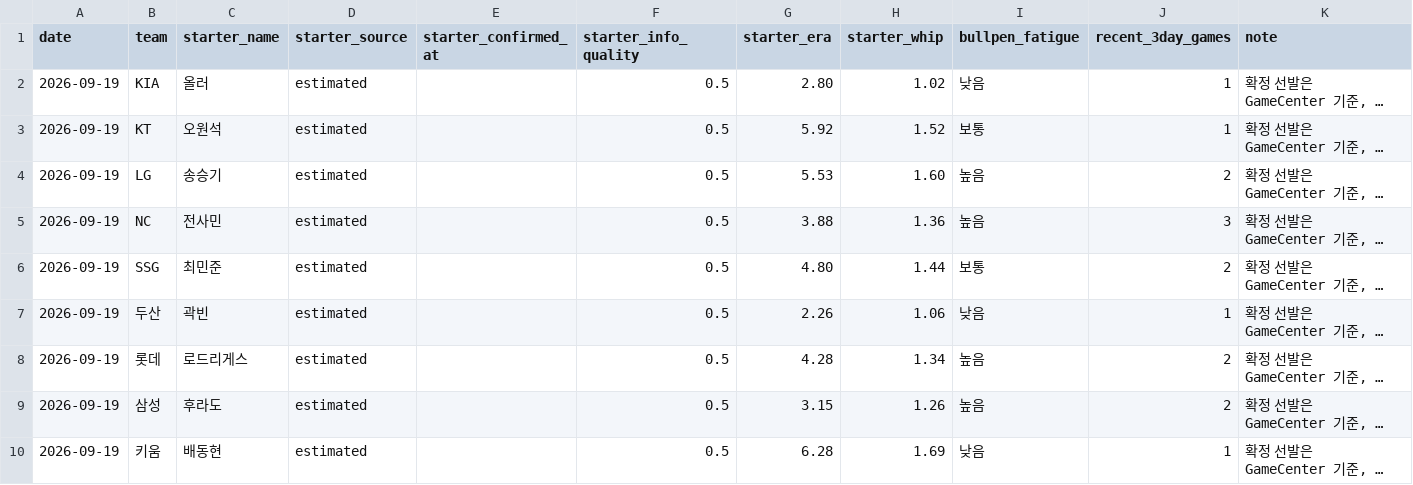
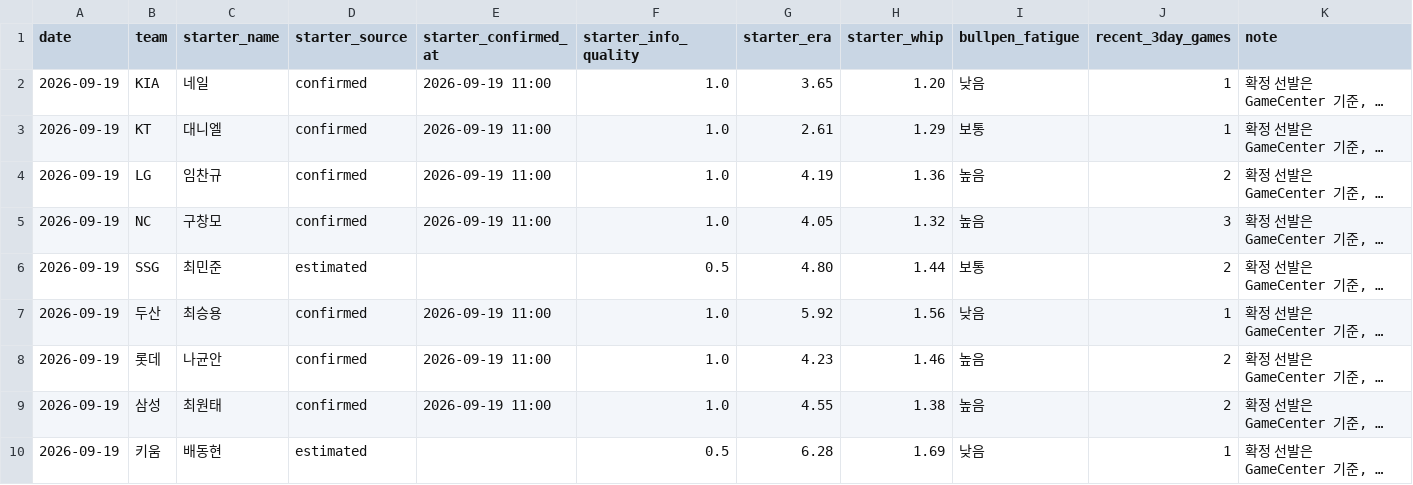
Before and after one commit to SaRangWOO/sports_analytics, a CSV file: kbo_analytics/data/official/pitching_context.csv, drawn as a sheet; only a part is shown; long unchanged cells end in …; the diff covers the shown part only; the diff names each change by its address in the sheet, - before the commit and + after, or states it on an @@ line.

```diff
--- a/kbo_analytics/data/official/pitching_context.csv
+++ b/kbo_analytics/data/official/pitching_context.csv
-C2 (starter_name): 올러
+C2 (starter_name): 네일
-D2:D5 (starter_source): estimated
+D2:D5 (starter_source): confirmed
-E2:E5 (starter_confirmed_at): (empty)
+E2:E5 (starter_confirmed_at): 2026-09-19 11:00
-F2:F5 (starter_info_quality): 0.5
+F2:F5 (starter_info_quality): 1.0
-G2 (starter_era): 2.80
+G2 (starter_era): 3.65
-H2 (starter_whip): 1.02
+H2 (starter_whip): 1.20
-C3 (starter_name): 오원석
+C3 (starter_name): 대니엘
-G3 (starter_era): 5.92
+G3 (starter_era): 2.61
-H3 (starter_whip): 1.52
+H3 (starter_whip): 1.29
-C4 (starter_name): 송승기
+C4 (starter_name): 임찬규
-G4 (starter_era): 5.53
+G4 (starter_era): 4.19
-H4 (starter_whip): 1.60
+H4 (starter_whip): 1.36
-C5 (starter_name): 전사민
+C5 (starter_name): 구창모
-G5 (starter_era): 3.88
+G5 (starter_era): 4.05
-H5 (starter_whip): 1.36
+H5 (starter_whip): 1.32
-C7 (starter_name): 곽빈
+C7 (starter_name): 최승용
-D7:D9 (starter_source): estimated
+D7:D9 (starter_source): confirmed
-E7:E9 (starter_confirmed_at): (empty)
+E7:E9 (starter_confirmed_at): 2026-09-19 11:00
-F7:F9 (starter_info_quality): 0.5
+F7:F9 (starter_info_quality): 1.0
-G7 (starter_era): 2.26
+G7 (starter_era): 5.92
-H7 (starter_whip): 1.06
+H7 (starter_whip): 1.56
-C8 (starter_name): 로드리게스
+C8 (starter_name): 나균안
-G8 (starter_era): 4.28
+G8 (starter_era): 4.23
-H8 (starter_whip): 1.34
+H8 (starter_whip): 1.46
-C9 (starter_name): 후라도
+C9 (starter_name): 최원태
-G9 (starter_era): 3.15
+G9 (starter_era): 4.55
-H9 (starter_whip): 1.26
+H9 (starter_whip): 1.38
```
Also changed, not shown: 6 edited cells elsewhere in this file, kbo_analytics/data/official/pitching_daily_snapshot.csv, kbo_analytics/modeling/results/daily_pipeline_health_report.csv, 20 other files.
